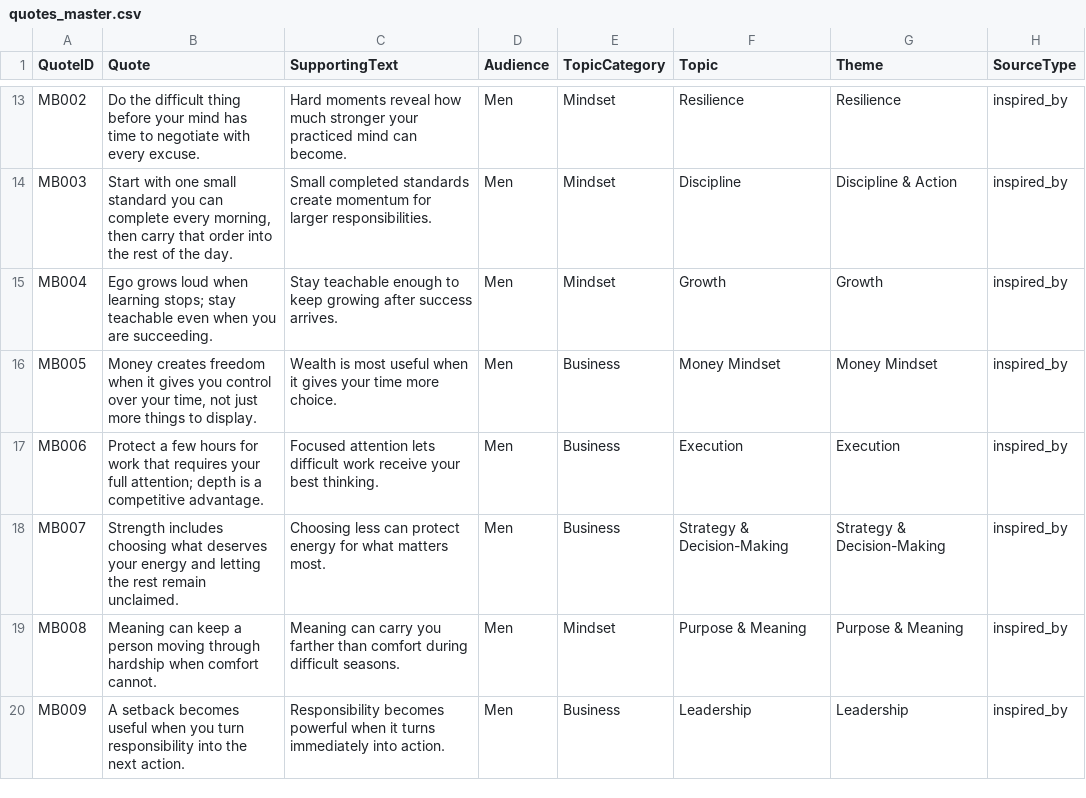
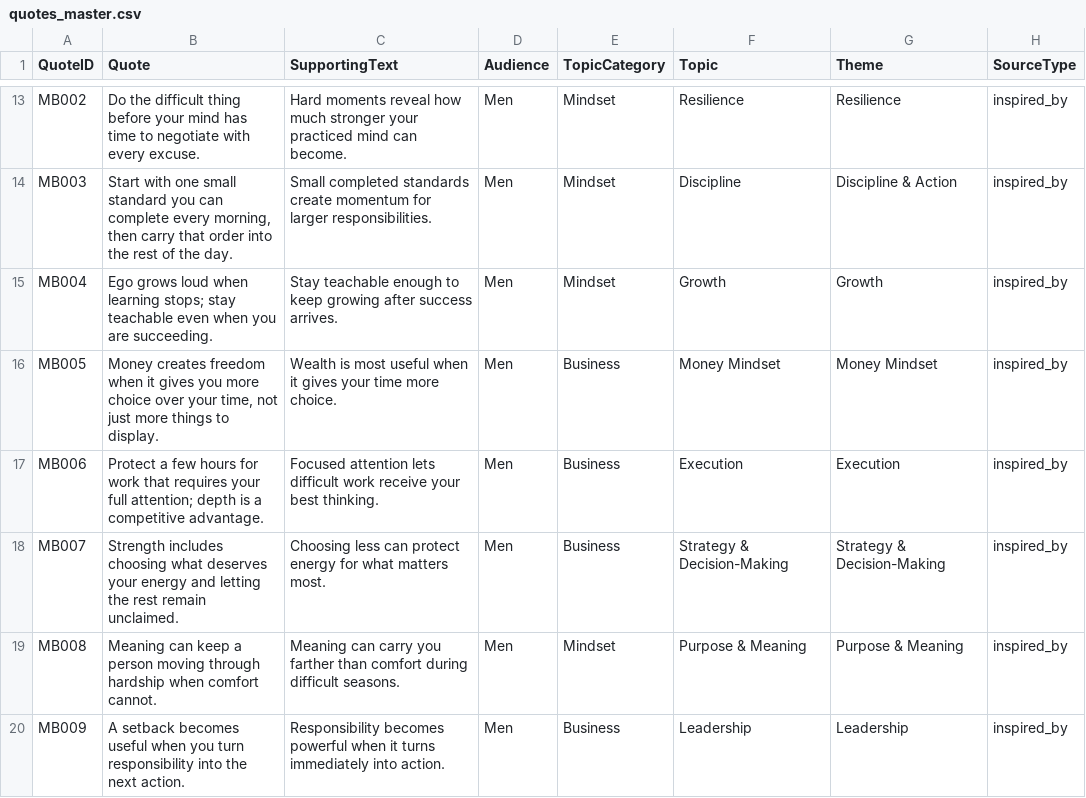
Before and after one commit to tkanchi/talksnwalks-agent, a CSV file: data/quotes_master.csv, drawn as a sheet; only a part is shown, gaps mark what is left out; the diff names each change by its address in the sheet, - before the commit and + after, or states it on an @@ line.

```diff
--- a/data/quotes_master.csv
+++ b/data/quotes_master.csv
-B16 (Quote): …gives you control over your…
+B16 (Quote): …gives you more choice over your…
```
